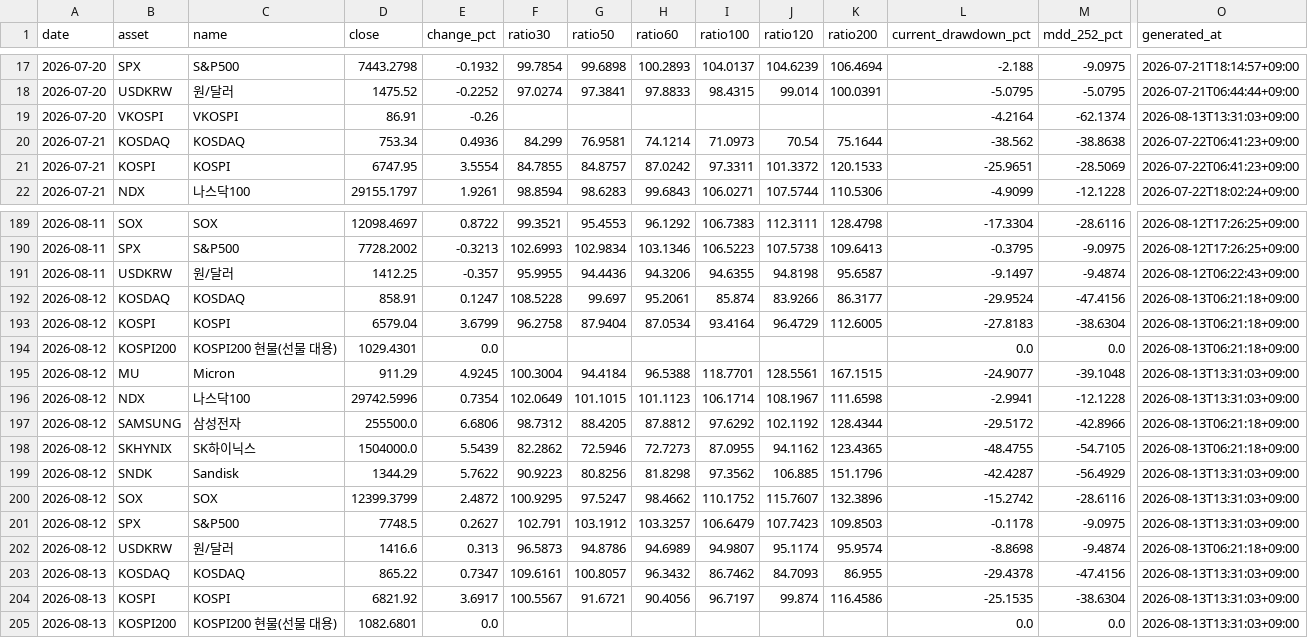
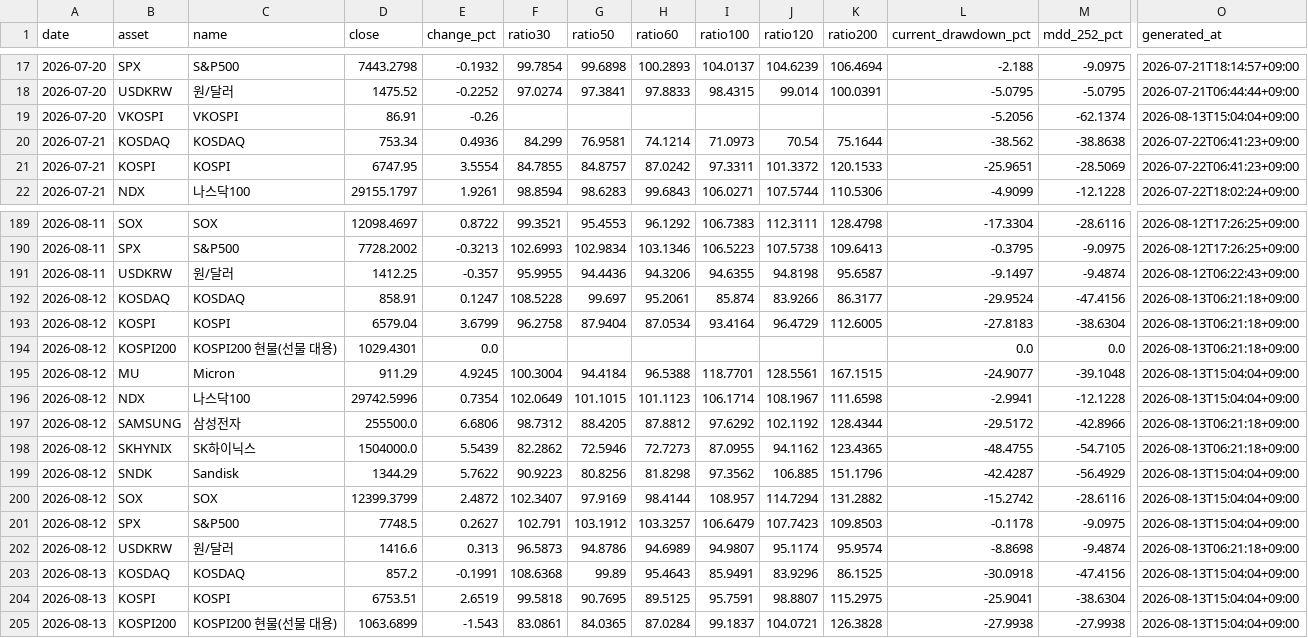
Before and after one commit to JungMin-4287/global-macro-korea-regime-dashboard, a CSV file: docs/data/daily_archive.csv, drawn as a sheet; only a part is shown, gaps mark what is left out; removed rows and columns are numbered as before the commit, all else as after; rows hold the shown columns only; the diff covers the shown part only; the diff names each change by its address in the sheet, - before the commit and + after, or states it on an @@ line.

```diff
--- a/docs/data/daily_archive.csv
+++ b/docs/data/daily_archive.csv
-L19 (current_drawdown_pct): -4.2164
+L19 (current_drawdown_pct): -5.2056
-O19 (generated_at): 2026-08-13T13:31:03+09:00
+O19 (generated_at): 2026-08-13T15:04:04+09:00
-O195:O196 (generated_at): 2026-08-13T13:31:03+09:00
+O195:O196 (generated_at): 2026-08-13T15:04:04+09:00
-O199:O201 (generated_at): 2026-08-13T13:31:03+09:00
+O199:O201 (generated_at): 2026-08-13T15:04:04+09:00
-F200 (ratio30): 100.9295
+F200 (ratio30): 102.3407
-G200 (ratio50): 97.5247
+G200 (ratio50): 97.9169
-H200 (ratio60): 98.4662
+H200 (ratio60): 98.4144
-I200 (ratio100): 110.1752
+I200 (ratio100): 108.957
-J200 (ratio120): 115.7607
+J200 (ratio120): 114.7294
-K200 (ratio200): 132.3896
+K200 (ratio200): 131.2882
-D203 (close): 865.22
+D203 (close): 857.2
-E203 (change_pct): 0.7347
+E203 (change_pct): -0.1991
-F203 (ratio30): 109.6161
+F203 (ratio30): 108.6368
-G203 (ratio50): 100.8057
+G203 (ratio50): 99.89
-H203 (ratio60): 96.3432
+H203 (ratio60): 95.4643
-I203 (ratio100): 86.7462
+I203 (ratio100): 85.9491
-J203 (ratio120): 84.7093
+J203 (ratio120): 83.9296
-K203 (ratio200): 86.955
+K203 (ratio200): 86.1525
-L203 (current_drawdown_pct): -29.4378
+L203 (current_drawdown_pct): -30.0918
-O203:O204 (generated_at): 2026-08-13T13:31:03+09:00
+O203:O204 (generated_at): 2026-08-13T15:04:04+09:00
-D204 (close): 6821.92
+D204 (close): 6753.51
-E204 (change_pct): 3.6917
+E204 (change_pct): 2.6519
-F204 (ratio30): 100.5567
+F204 (ratio30): 99.5818
-G204 (ratio50): 91.6721
+G204 (ratio50): 90.7695
-H204 (ratio60): 90.4056
+H204 (ratio60): 89.5125
-I204 (ratio100): 96.7197
+I204 (ratio100): 95.7591
-J204 (ratio120): 99.874
+J204 (ratio120): 98.8807
-K204 (ratio200): 116.4586
+K204 (ratio200): 115.2975
-L204 (current_drawdown_pct): -25.1535
+L204 (current_drawdown_pct): -25.9041
-row 205: 2026-08-13 | KOSPI200 | KOSPI200 현물(선물 대용) | 1082.6801 | 0.0 |  |  |  |  |  |  | 0.0 | 0.0 | 2026-08-13T13:31:03+09:00
+row 205: 2026-08-13 | KOSPI200 | KOSPI200 현물(선물 대용) | 1063.6899 | -1.543 | 83.0861 | 84.0365 | 87.0284 | 99.1837 | 104.0721 | 126.3828 | -27.9938 | -27.9938 | 2026-08-13T15:04:04+09:00
```
Also changed, not shown: 30 edited cells elsewhere in this file, docs/data/correction_flow_map.csv, docs/data/foreign_net_buy_history.csv, 4 other files.
